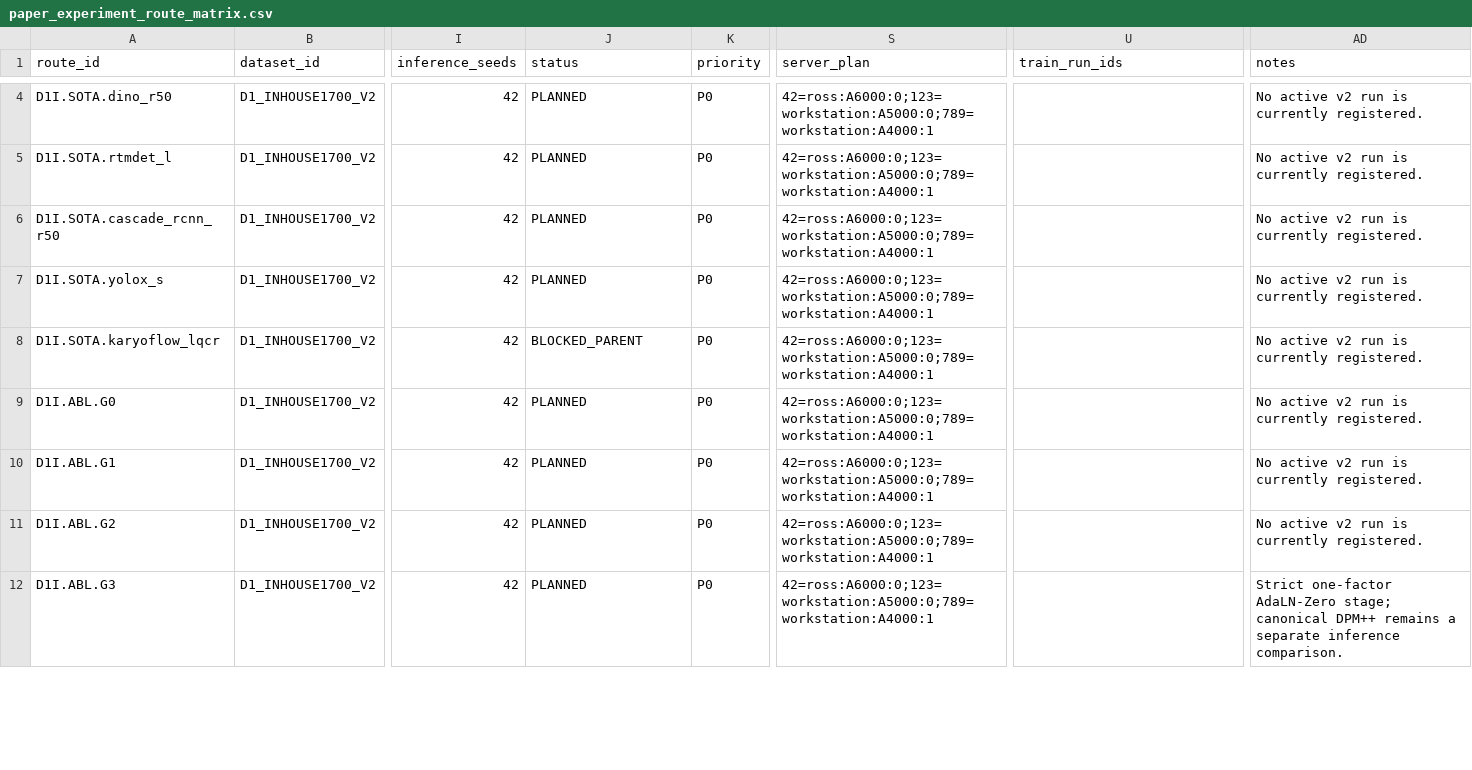
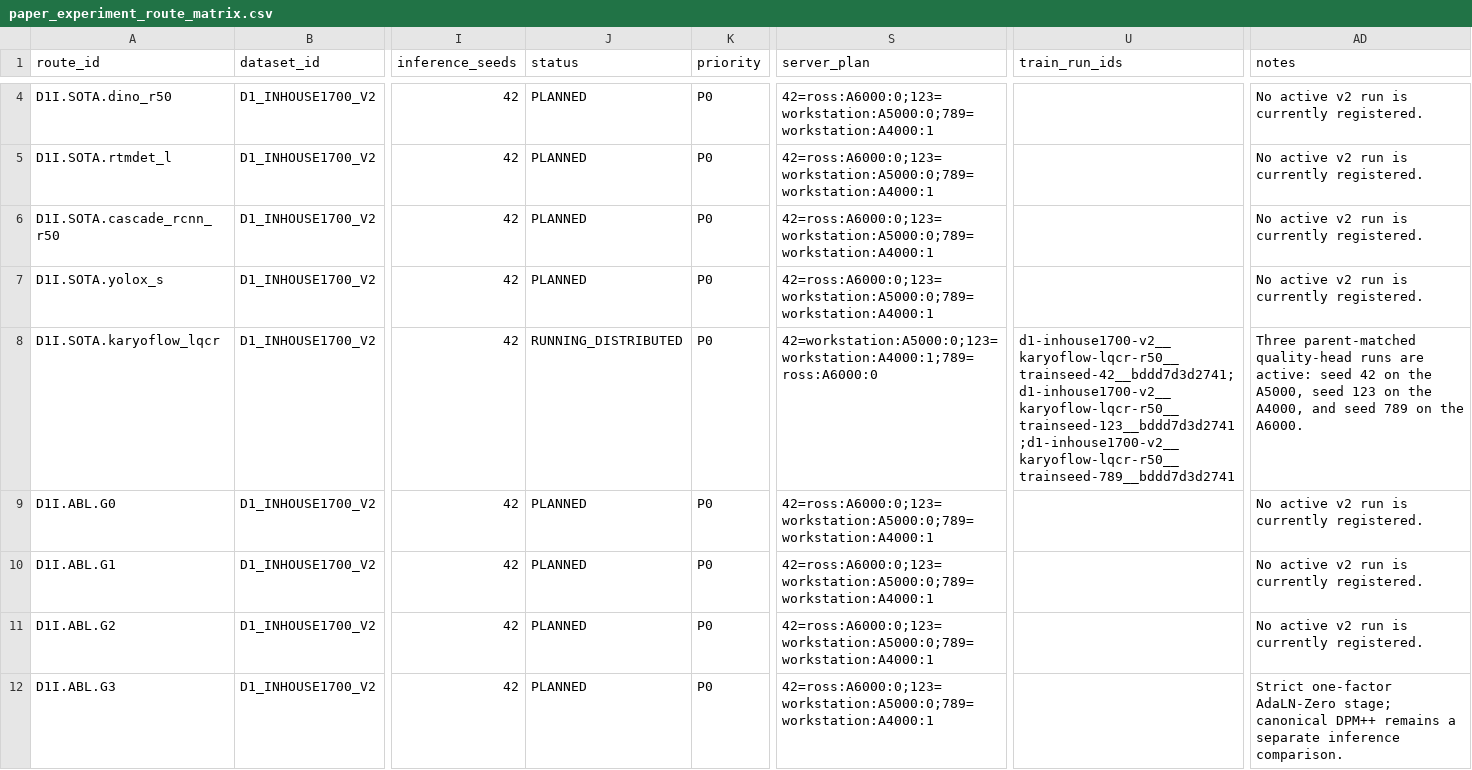
Before and after one commit to Einspanner123/chromosome-kd, a CSV file: tools/experiment_db/exports/paper_experiment_route_matrix.csv, drawn as a sheet; only a part is shown, gaps mark what is left out; the diff covers the shown part only; the diff names each change by its address in the sheet, - before the commit and + after, or states it on an @@ line.

Commit message:
exp: record distributed D1 completion and active LQCR

```diff
--- a/tools/experiment_db/exports/paper_experiment_route_matrix.csv
+++ b/tools/experiment_db/exports/paper_experiment_route_matrix.csv
-J8 (status): BLOCKED_PARENT
+J8 (status): RUNNING_DISTRIBUTED
-S8 (server_plan): 42=ross:A6000:0;123=workstation:A5000:0;789=workstation:A4000:1
+S8 (server_plan): 42=workstation:A5000:0;123=workstation:A4000:1;789=ross:A6000:0
-U8 (train_run_ids): (empty)
+U8 (train_run_ids): d1-inhouse1700-v2__karyoflow-lqcr-r50__trainseed-42__bddd7d3d2741;d1-inhouse1700-v2__karyoflow-lqcr-r50__trainseed-123__bddd7d3d2741;d1-inhouse1700-v2__karyoflow-lqcr-r50__trainseed-789__bddd7d3d2741
-AD8 (notes): No active v2 run is currently registered.
+AD8 (notes): Three parent-matched quality-head runs are active: seed 42 on the A5000, seed 123 on the A4000, and seed 789 on the A6000.
```
Also changed, not shown: 7 edited cells elsewhere in this file, 5 other files.
